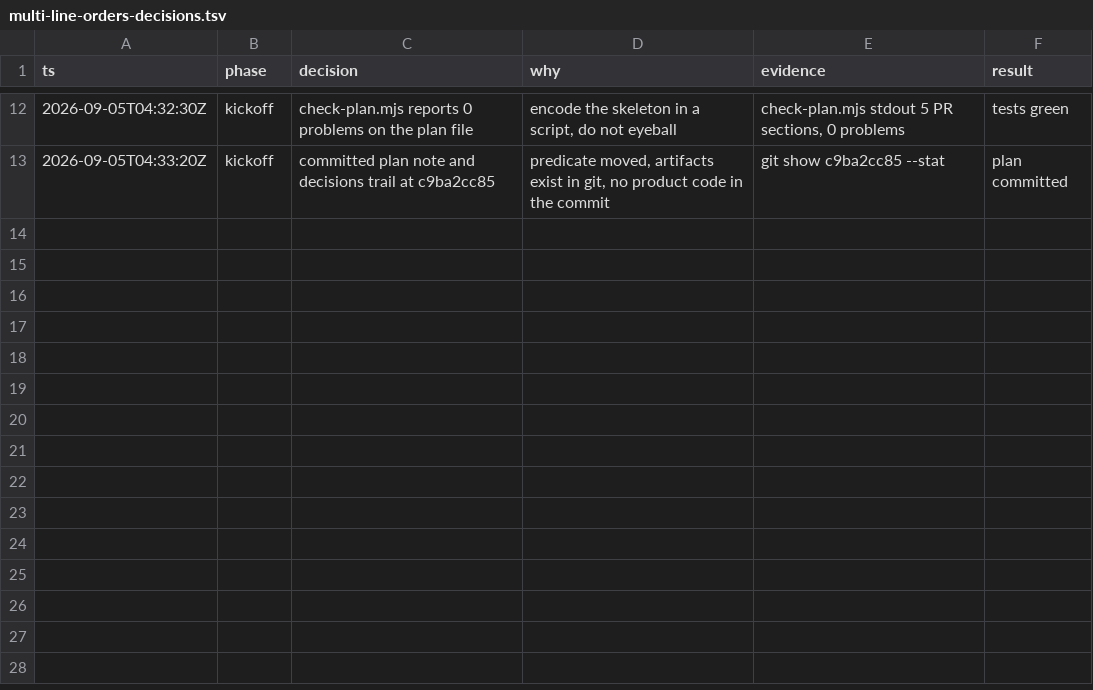
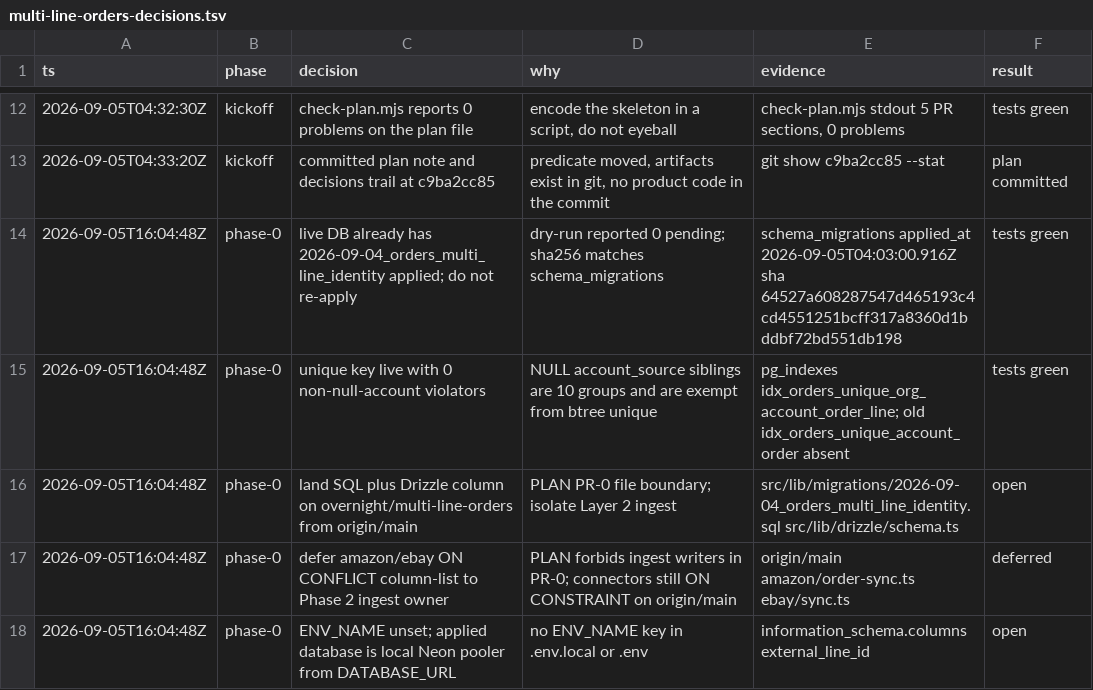
Before and after one commit to DENSENSE8/cycleforge-app, a TSV file: docs/todo/multi-line-orders-decisions.tsv, drawn as a sheet; only a part is shown, gaps mark what is left out.

```diff
--- a/docs/todo/multi-line-orders-decisions.tsv
+++ b/docs/todo/multi-line-orders-decisions.tsv
@@ -13 +13,6 @@ ts	phase	decision	why	evidence	result
 2026-09-05T04:33:20Z	kickoff	committed plan note and decisions trail at c9ba2cc85	predicate moved, artifacts exist in git, no product code in the commit	git show c9ba2cc85 --stat	plan committed
+2026-09-05T16:04:48Z	phase-0	live DB already has 2026-09-04_orders_multi_line_identity applied; do not re-apply	dry-run reported 0 pending; sha256 matches schema_migrations	schema_migrations applied_at 2026-09-05T04:03:00.916Z sha 64527a608287547d465193c4cd4551251bcff317a8360d1bddbf72bd551db198	tests green
+2026-09-05T16:04:48Z	phase-0	unique key live with 0 non-null-account violators	NULL account_source siblings are 10 groups and are exempt from btree unique	pg_indexes idx_orders_unique_org_account_order_line; old idx_orders_unique_account_order absent	tests green
+2026-09-05T16:04:48Z	phase-0	land SQL plus Drizzle column on overnight/multi-line-orders from origin/main	PLAN PR-0 file boundary; isolate Layer 2 ingest	src/lib/migrations/2026-09-04_orders_multi_line_identity.sql src/lib/drizzle/schema.ts	open
+2026-09-05T16:04:48Z	phase-0	defer amazon/ebay ON CONFLICT column-list to Phase 2 ingest owner	PLAN forbids ingest writers in PR-0; connectors still ON CONSTRAINT on origin/main	origin/main amazon/order-sync.ts ebay/sync.ts	deferred
+2026-09-05T16:04:48Z	phase-0	ENV_NAME unset; applied database is local Neon pooler from DATABASE_URL	no ENV_NAME key in .env.local or .env	information_schema.columns external_line_id	open
```
Also changed, not shown: 2 other files.
